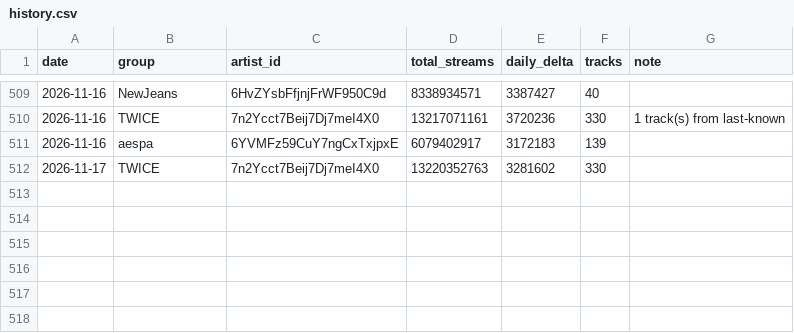
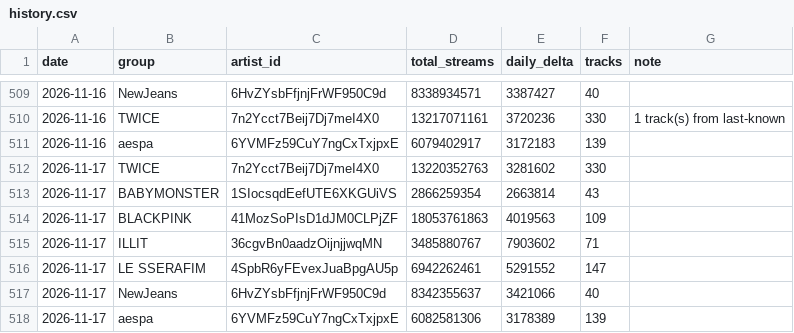
Before and after one commit to altroindirizzoaltracorsa-hash/BLACKPINK-PROJECT-, a CSV file: data/group_streams/history.csv, drawn as a sheet; only a part is shown, gaps mark what is left out; the diff names each change by its address in the sheet, - before the commit and + after, or states it on an @@ line.

```diff
--- a/data/group_streams/history.csv
+++ b/data/group_streams/history.csv
+row 513: 2026-11-17 | BABYMONSTER | 1SIocsqdEefUTE6XKGUiVS | 2866259354 | 2663814 | 43
+row 514: 2026-11-17 | BLACKPINK | 41MozSoPIsD1dJM0CLPjZF | 18053761863 | 4019563 | 109
+row 515: 2026-11-17 | ILLIT | 36cgvBn0aadzOijnjjwqMN | 3485880767 | 7903602 | 71
+row 516: 2026-11-17 | LE SSERAFIM | 4SpbR6yFEvexJuaBpgAU5p | 6942262461 | 5291552 | 147
+row 517: 2026-11-17 | NewJeans | 6HvZYsbFfjnjFrWF950C9d | 8342355637 | 3421066 | 40
+row 518: 2026-11-17 | aespa | 6YVMFz59CuY7ngCxTxjpxE | 6082581306 | 3178389 | 139
```
Also changed, not shown: 3 other files.
